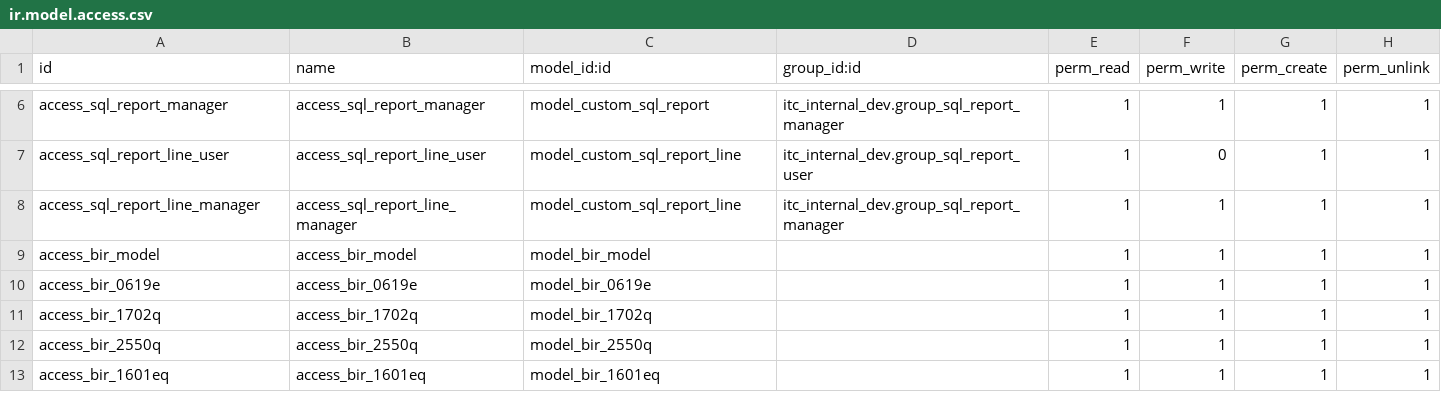
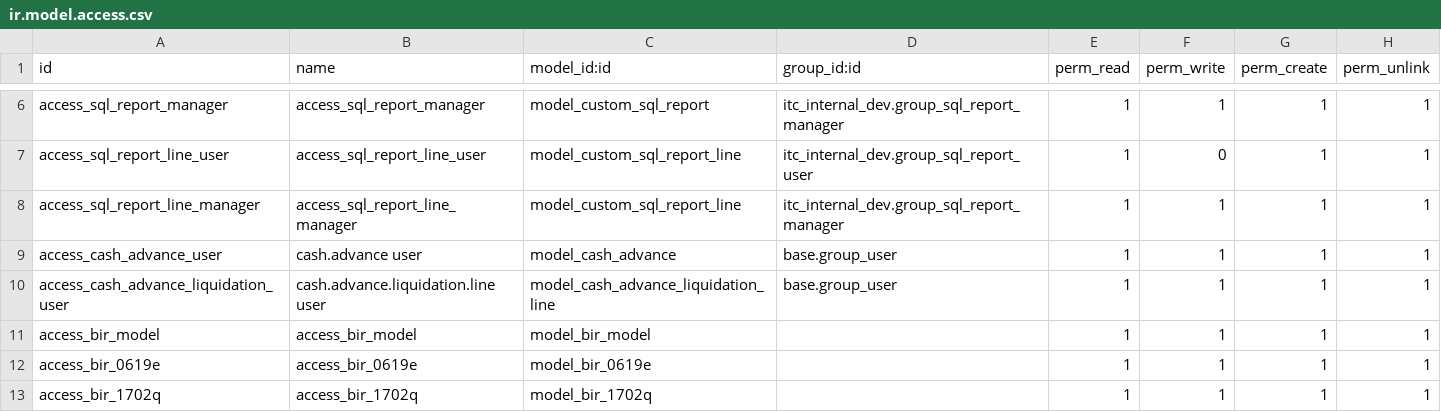
Before and after one commit to hnddrx/itc_internal_dev, a CSV file: security/ir.model.access.csv, drawn as a sheet; only a part is shown, gaps mark what is left out; the shorter side is filled out with more unchanged rows.

Commit message:
feat: added cash advance module

```diff
--- a/security/ir.model.access.csv
+++ b/security/ir.model.access.csv
@@ -8,2 +8,4 @@ access_sql_report_line_user,access_sql_report_line_user,model_custom_sql_report_
 access_sql_report_line_manager,access_sql_report_line_manager,model_custom_sql_report_line,itc_internal_dev.group_sql_report_manager,1,1,1,1
+access_cash_advance_user,cash.advance user,model_cash_advance,base.group_user,1,1,1,1
+access_cash_advance_liquidation_user,cash.advance.liquidation.line user,model_cash_advance_liquidation_line,base.group_user,1,1,1,1
 access_bir_model,access_bir_model,model_bir_model,,1,1,1,1
```
Also changed, not shown: 5 other files.
